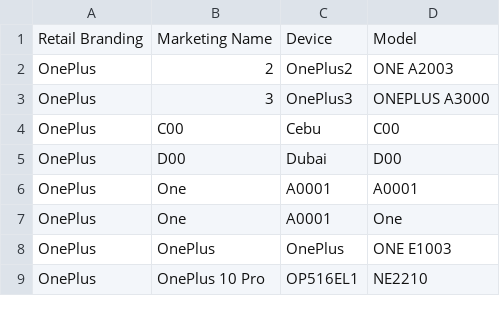
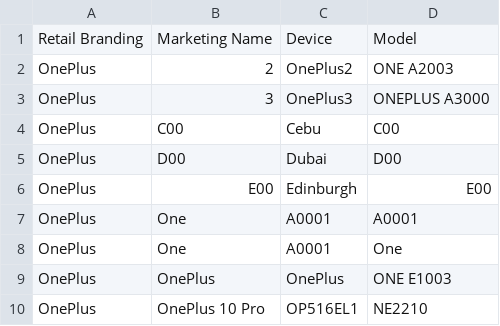
Before and after one commit to parserpp/get_android_data, a CSV file: data/oplus_gms_devices.csv, drawn as a sheet; only a part is shown.

```diff
--- a/data/oplus_gms_devices.csv
+++ b/data/oplus_gms_devices.csv
@@ -5,2 +5,3 @@ OnePlus,C00,Cebu,C00
 OnePlus,D00,Dubai,D00
+OnePlus,E00,Edinburgh,E00
 OnePlus,One,A0001,A0001
```
